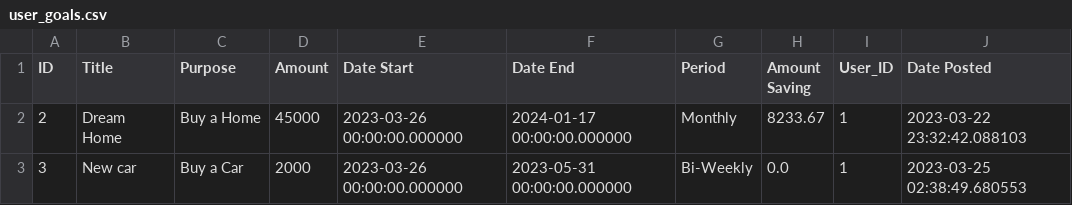
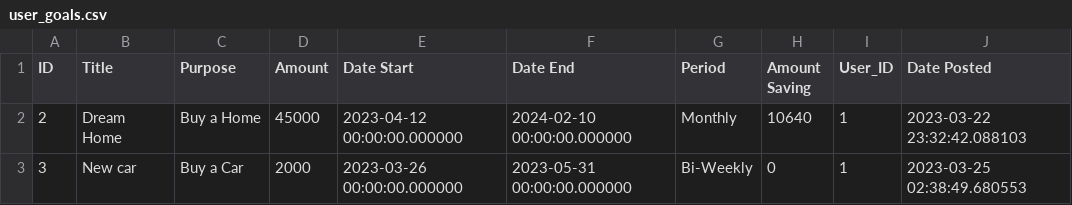
Before and after one commit to tnguyen606-cs/AI-ExpenseApp, a CSV file: instance/files/user_goals.csv, drawn as a sheet.

```diff
--- a/instance/files/user_goals.csv
+++ b/instance/files/user_goals.csv
@@ -1,3 +1,3 @@
 ID,Title,Purpose,Amount,Date Start,Date End,Period,Amount Saving,User_ID,Date Posted
-2,Dream Home,Buy a Home,45000,2023-03-26 00:00:00.000000,2024-01-17 00:00:00.000000,Monthly,8233.67,1,2023-03-22 23:32:42.088103
-3,New car,Buy a Car,2000,2023-03-26 00:00:00.000000,2023-05-31 00:00:00.000000,Bi-Weekly,0.0,1,2023-03-25 02:38:49.680553
+2,Dream Home,Buy a Home,45000,2023-04-12 00:00:00.000000,2024-02-10 00:00:00.000000,Monthly,10640,1,2023-03-22 23:32:42.088103
+3,New car,Buy a Car,2000,2023-03-26 00:00:00.000000,2023-05-31 00:00:00.000000,Bi-Weekly,0,1,2023-03-25 02:38:49.680553
```
Also changed, not shown: instance/files/user_budgets.csv, instance/files/user_expenses.csv, 11 other files.
